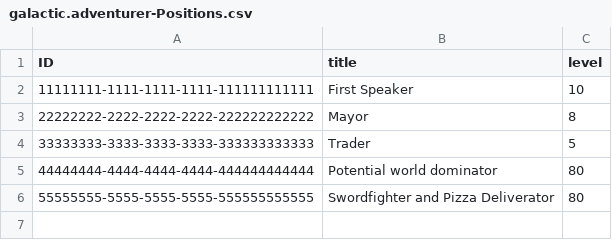
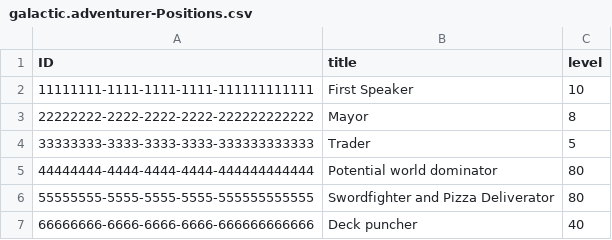
Before and after one commit to szalai-istvan/galactic-spacefarer-adventure, a CSV file: db/data/galactic.adventurer-Positions.csv, drawn as a sheet.

```diff
--- a/db/data/galactic.adventurer-Positions.csv
+++ b/db/data/galactic.adventurer-Positions.csv
@@ -6 +6,2 @@ ID;title;level
 55555555-5555-5555-5555-555555555555;Swordfighter and Pizza Deliverator;80
+66666666-6666-6666-6666-666666666666;Deck puncher;40
```
Also changed, not shown: db/data/galactic.adventurer-Departments.csv, db/data/galactic.adventurer-GalacticSpacefarers.csv, 6 other files.
